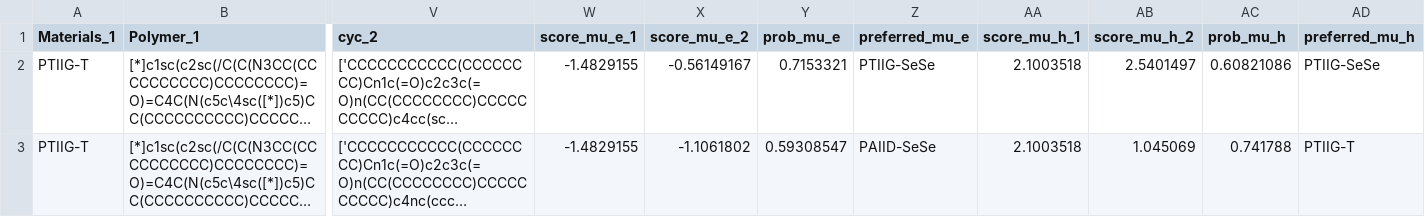
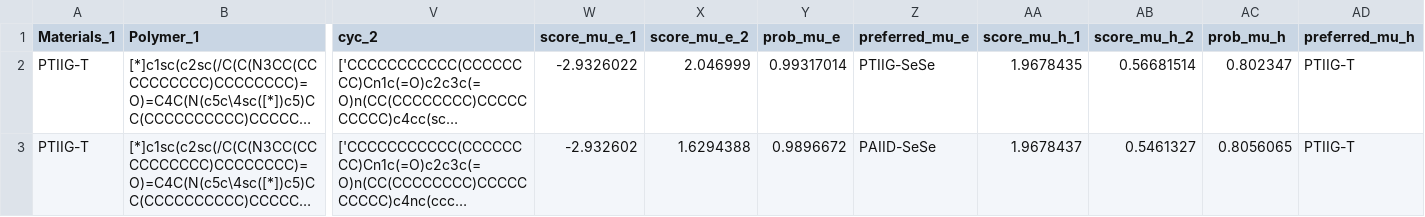
Before and after one commit to Swordshinehjy/ofet_sidechain_mask, a CSV file: predictions.csv, drawn as a sheet; only a part is shown, gaps mark what is left out; long unchanged cells end in …; the diff names each change by its address in the sheet, - before the commit and + after, or states it on an @@ line.

```diff
--- a/predictions.csv
+++ b/predictions.csv
-W2 (score_mu_e_1): -1.4829155
+W2 (score_mu_e_1): -2.9326022
-X2 (score_mu_e_2): -0.56149167
+X2 (score_mu_e_2): 2.046999
-Y2 (prob_mu_e): 0.7153321
+Y2 (prob_mu_e): 0.99317014
-AA2 (score_mu_h_1): 2.1003518
+AA2 (score_mu_h_1): 1.9678435
-AB2 (score_mu_h_2): 2.5401497
+AB2 (score_mu_h_2): 0.56681514
-AC2 (prob_mu_h): 0.60821086
+AC2 (prob_mu_h): 0.802347
-AD2 (preferred_mu_h): PTIIG-SeSe
+AD2 (preferred_mu_h): PTIIG-T
-W3 (score_mu_e_1): -1.4829155
+W3 (score_mu_e_1): -2.932602
-X3 (score_mu_e_2): -1.1061802
+X3 (score_mu_e_2): 1.6294388
-Y3 (prob_mu_e): 0.59308547
+Y3 (prob_mu_e): 0.9896672
-AA3 (score_mu_h_1): 2.1003518
+AA3 (score_mu_h_1): 1.9678437
-AB3 (score_mu_h_2): 1.045069
+AB3 (score_mu_h_2): 0.5461327
-AC3 (prob_mu_h): 0.741788
+AC3 (prob_mu_h): 0.8056065
```
Also changed, not shown: 4 other files.
